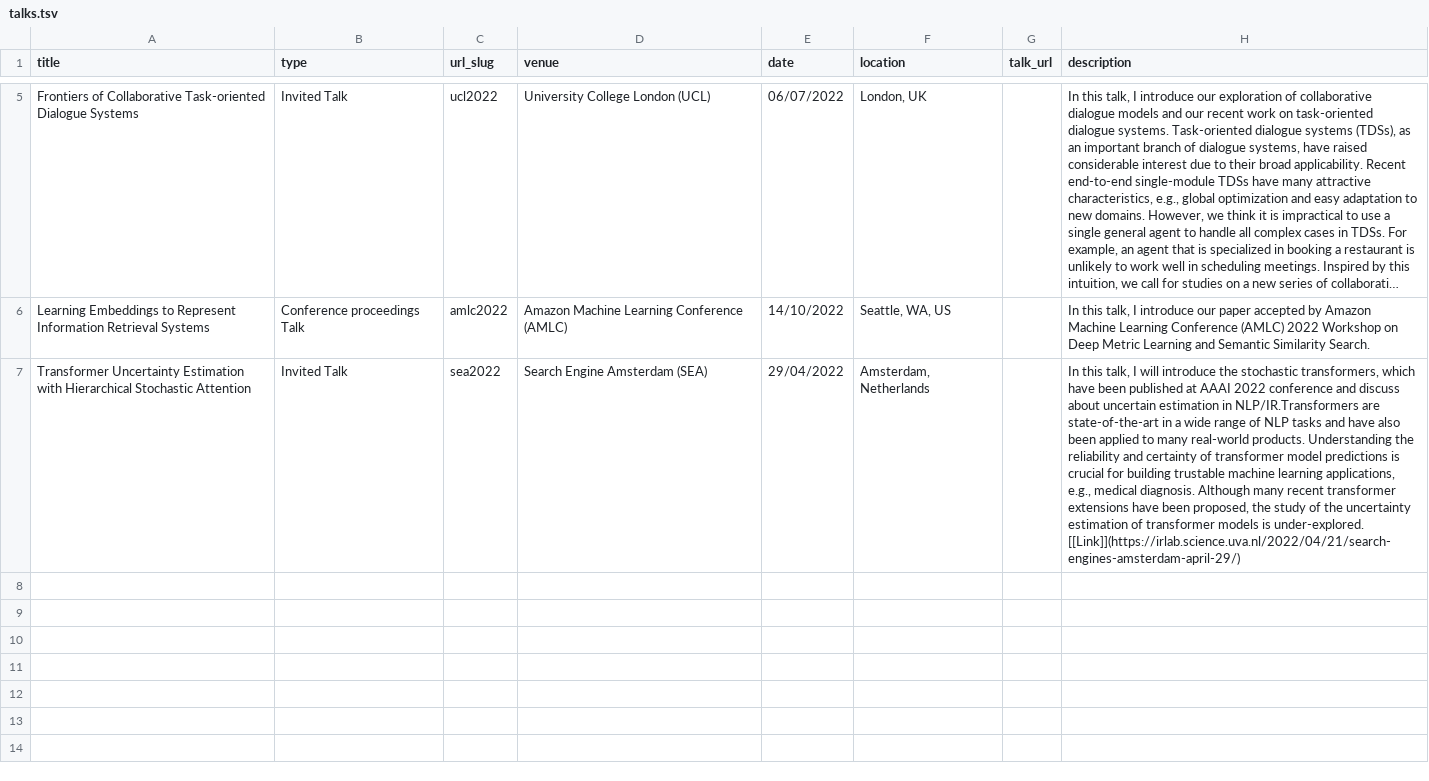
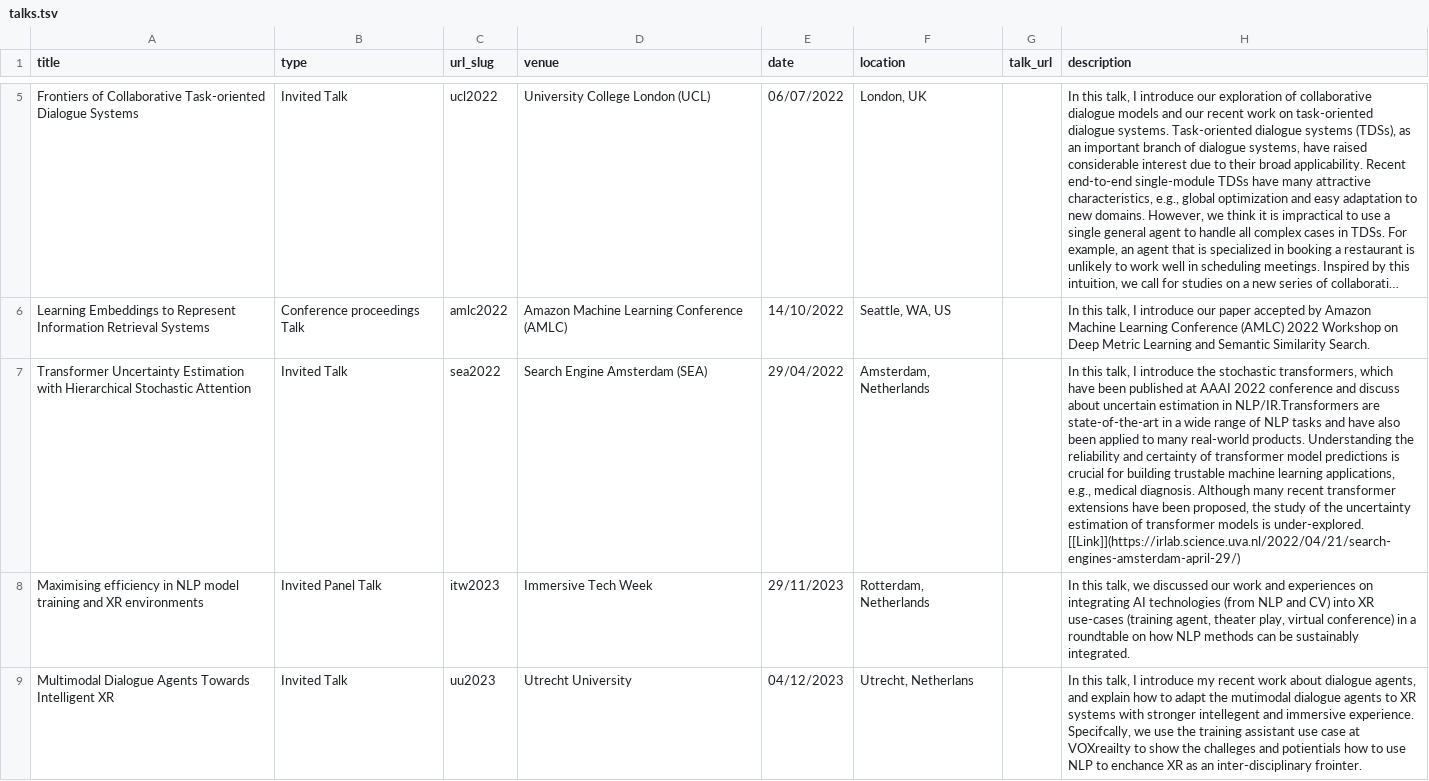
Before and after one commit to Jiahuan-Pei/Jiahuan-Pei.github.io, a TSV file: markdown_generator/talks.tsv, drawn as a sheet; only a part is shown, gaps mark what is left out; long unchanged cells end in …; the diff names each change by its address in the sheet, - before the commit and + after, or states it on an @@ line.

Commit message:
Added two talks

```diff
--- a/markdown_generator/talks.tsv
+++ b/markdown_generator/talks.tsv
-H7 (description): …talk, I will introduce the…
+H7 (description): …talk, I introduce the…
+row 8: Maximising efficiency in NLP model training and XR environments | Invited Panel Talk | itw2023 | Immersive Tech Week | 29/11/2023 | Rotterdam, Netherlands |  | In this talk, we discussed our work and experiences on integrating AI technologies (from NLP and CV) into XR use-cases (training agent, theater play, virtual conference) in a roundtable on how NLP methods can be sustainably integrated.
+row 9: Multimodal Dialogue Agents Towards Intelligent XR | Invited Talk | uu2023 | Utrecht University | 04/12/2023 | Utrecht, Netherlans |  | In this talk, I introduce my recent work about dialogue agents, and explain how to adapt the mutimodal dialogue agents to XR systems with stronger intellegent and immersive experience. Specifcally, we use the training assistant use case at VOXreailty to show the challeges and potientials how to use NLP to enchance XR as an inter-disciplinary frointer.
```
Also changed, not shown: 5 other files.
